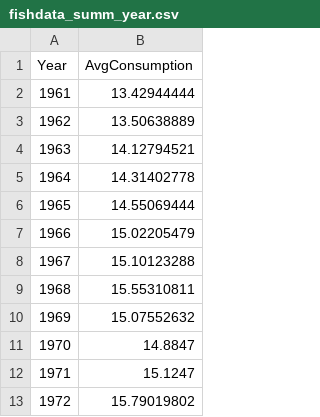
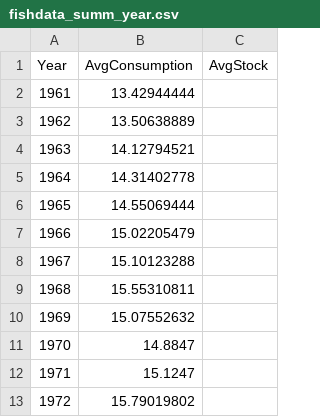
Before and after one commit to mariananjos/FishViz, a CSV file: fishdata_summ_year.csv, drawn as a sheet; only a part is shown; the diff names each change by its address in the sheet, - before the commit and + after, or states it on an @@ line.

Commit message:
Add files via upload

```diff
--- a/fishdata_summ_year.csv
+++ b/fishdata_summ_year.csv
+column C (AvgStock), empty
```
